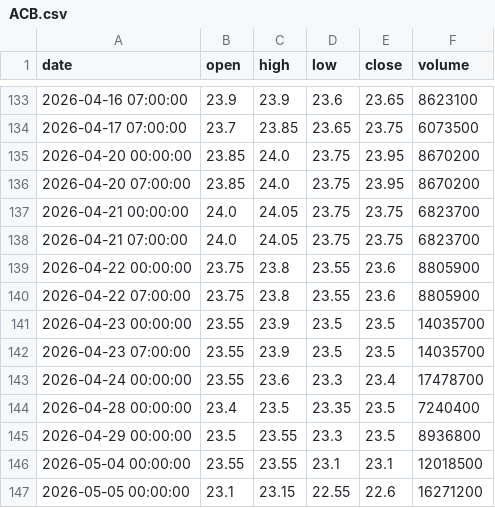
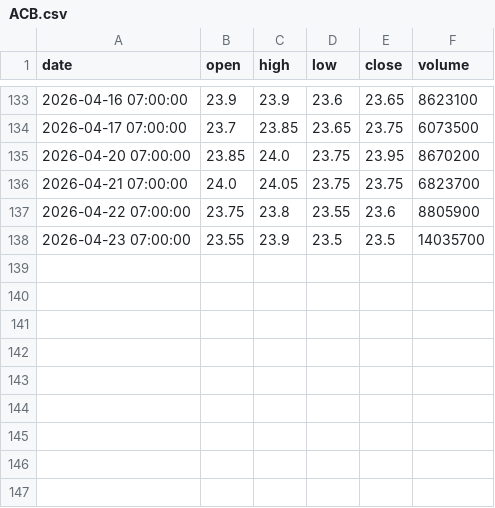
Before and after one commit to ALuong81/Find, a CSV file: data/market/ACB.csv, drawn as a sheet; only a part is shown, gaps mark what is left out.

```diff
--- a/data/market/ACB.csv
+++ b/data/market/ACB.csv
@@ -134,14 +134,5 @@ date,open,high,low,close,volume
 2026-04-17 07:00:00,23.7,23.85,23.65,23.75,6073500
-2026-04-20 00:00:00,23.85,24.0,23.75,23.95,8670200
 2026-04-20 07:00:00,23.85,24.0,23.75,23.95,8670200
-2026-04-21 00:00:00,24.0,24.05,23.75,23.75,6823700
 2026-04-21 07:00:00,24.0,24.05,23.75,23.75,6823700
-2026-04-22 00:00:00,23.75,23.8,23.55,23.6,8805900
 2026-04-22 07:00:00,23.75,23.8,23.55,23.6,8805900
-2026-04-23 00:00:00,23.55,23.9,23.5,23.5,14035700
 2026-04-23 07:00:00,23.55,23.9,23.5,23.5,14035700
-2026-04-24 00:00:00,23.55,23.6,23.3,23.4,17478700
-2026-04-28 00:00:00,23.4,23.5,23.35,23.5,7240400
-2026-04-29 00:00:00,23.5,23.55,23.3,23.5,8936800
-2026-05-04 00:00:00,23.55,23.55,23.1,23.1,12018500
-2026-05-05 00:00:00,23.1,23.15,22.55,22.6,16271200
```
Also changed, not shown: data/market/BID.csv, data/market/DCM.csv, 15 other files.
